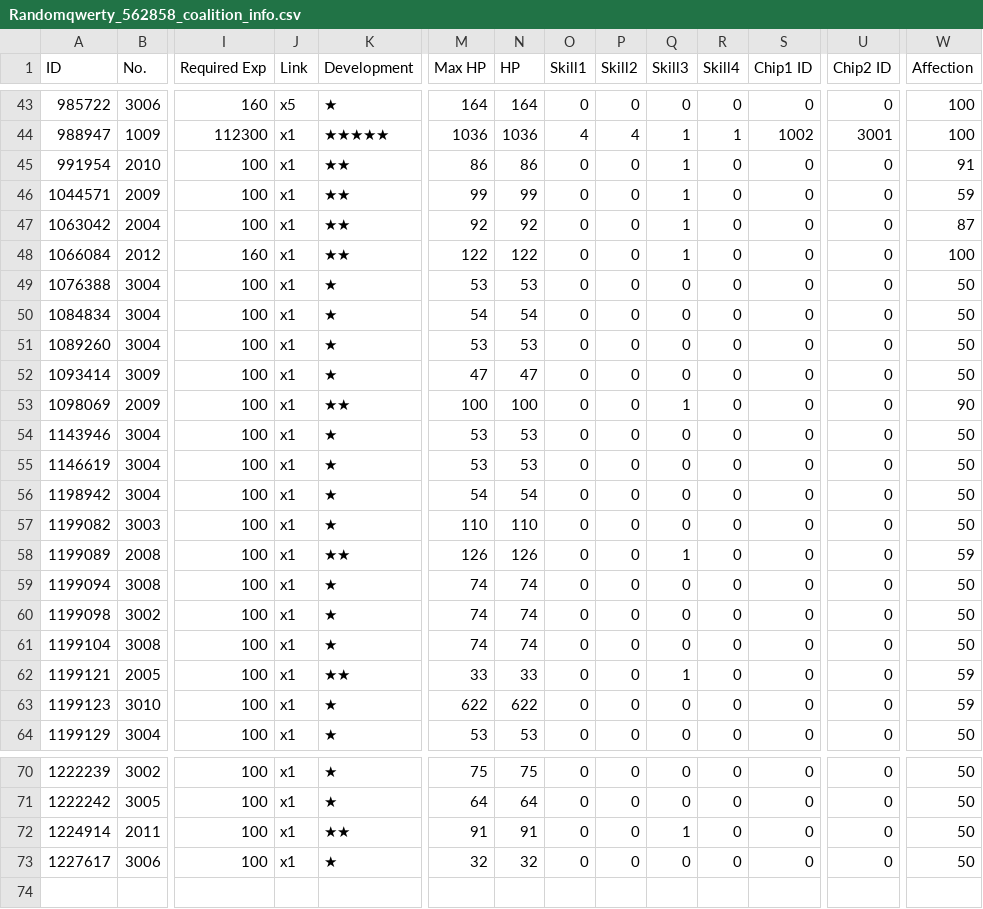
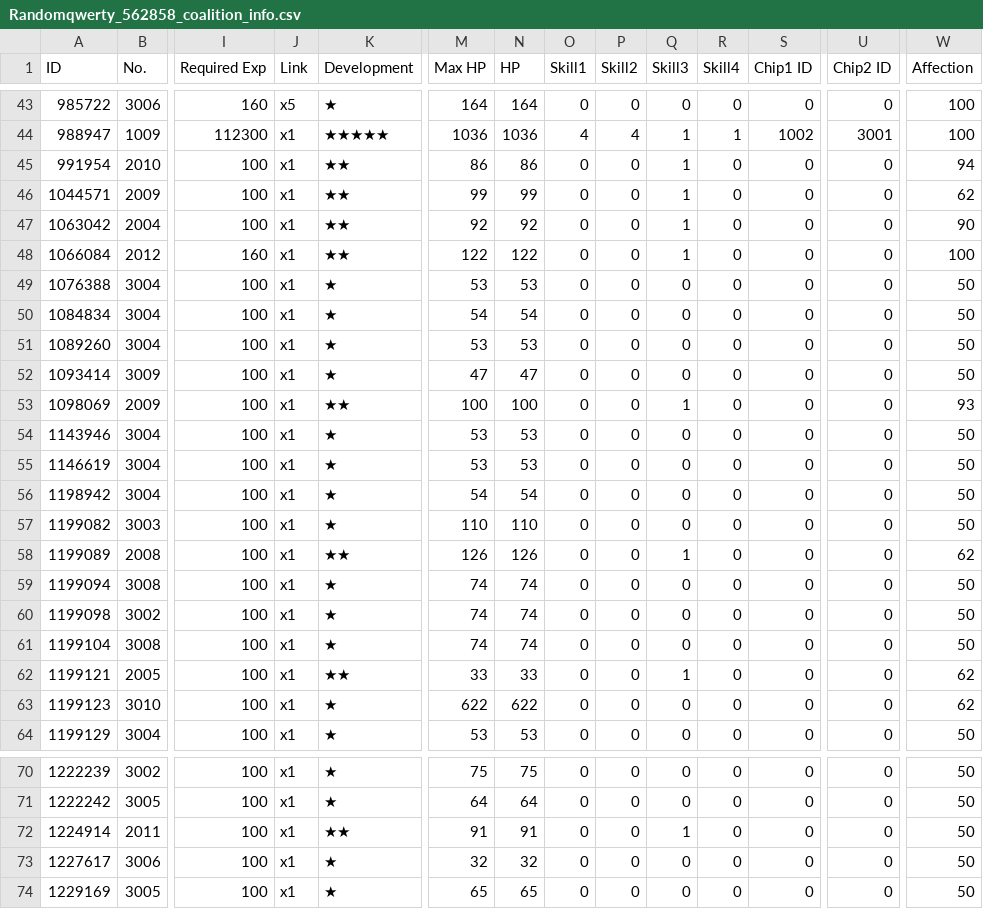
Before and after one commit to randomqwerty/randomqwerty_gfl, a CSV file: Randomqwerty_562858_coalition_info.csv, drawn as a sheet; only a part is shown, gaps mark what is left out; rows hold the shown columns only; the diff names each change by its address in the sheet, - before the commit and + after, or states it on an @@ line.

```diff
--- a/Randomqwerty_562858_coalition_info.csv
+++ b/Randomqwerty_562858_coalition_info.csv
-W45 (Affection): 91
+W45 (Affection): 94
-W46 (Affection): 59
+W46 (Affection): 62
-W47 (Affection): 87
+W47 (Affection): 90
-W53 (Affection): 90
+W53 (Affection): 93
-W58 (Affection): 59
+W58 (Affection): 62
-W62:W63 (Affection): 59
+W62:W63 (Affection): 62
+row 74: 1229169 | 3005 | 100 | x1 | ★ | 65 | 65 | 0 | 0 | 0 | 0 | 0 | 0 | 50
```
Also changed, not shown: Randomqwerty_562858_doll_info.csv, Randomqwerty_562858_equip_info.csv, 3 other files.
